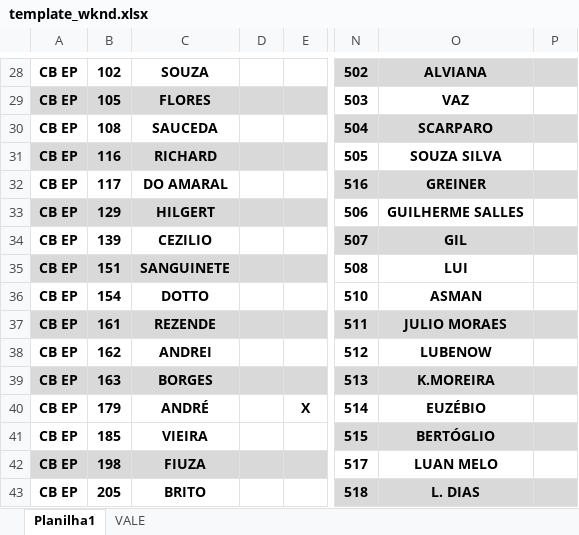
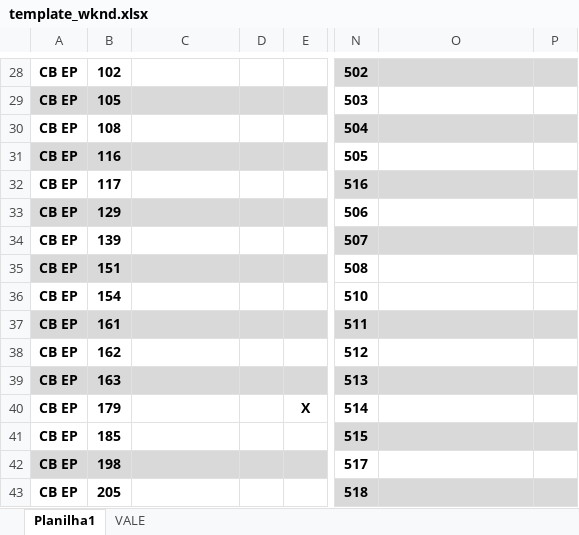
Before and after one commit to paulodallago/autoRancho, an Excel workbook: templates/template_wknd.xlsx, sheet Planilha1, drawn as a sheet; only a part is shown, gaps mark what is left out; values as stored, in another font and other column widths than the file's, no borders; charts and pictures not drawn; the diff covers the shown part only; the diff names each change by its address in the sheet, - before the commit and + after, or states it on an @@ line.

```diff
--- a/templates/template_wknd.xlsx (sheet Planilha1)
+++ b/templates/template_wknd.xlsx (sheet Planilha1)
-C28: SOUZA
+C28: (empty)
-O28: ALVIANA
+O28: (empty)
-C29: FLORES
+C29: (empty)
-O29: VAZ
+O29: (empty)
-C30: SAUCEDA
+C30: (empty)
-O30: SCARPARO
+O30: (empty)
-C31: RICHARD
+C31: (empty)
-O31: SOUZA SILVA
+O31: (empty)
-C32: DO AMARAL
+C32: (empty)
-O32: GREINER
+O32: (empty)
-C33: HILGERT
+C33: (empty)
-O33: GUILHERME SALLES
+O33: (empty)
-C34: CEZILIO
+C34: (empty)
-O34: GIL
+O34: (empty)
-C35: SANGUINETE
+C35: (empty)
-O35: LUI
+O35: (empty)
-C36: DOTTO
+C36: (empty)
-O36: ASMAN
+O36: (empty)
-C37: REZENDE
+C37: (empty)
-O37: JULIO MORAES
+O37: (empty)
-C38: ANDREI
+C38: (empty)
-O38: LUBENOW
+O38: (empty)
-C39: BORGES
+C39: (empty)
-O39: K.MOREIRA
+O39: (empty)
-C40: ANDRÉ
+C40: (empty)
-O40: EUZÉBIO
+O40: (empty)
-C41: VIEIRA
+C41: (empty)
-O41: BERTÓGLIO
+O41: (empty)
-C42: FIUZA
+C42: (empty)
-O42: LUAN MELO
+O42: (empty)
-C43: BRITO
+C43: (empty)
-O43: L. DIAS
+O43: (empty)
```
Also changed, not shown: 47 edited cells elsewhere in this sheet, sheet VALE, templates/template_mon.xlsx, templates/template_week.xlsx, 1 other file.
